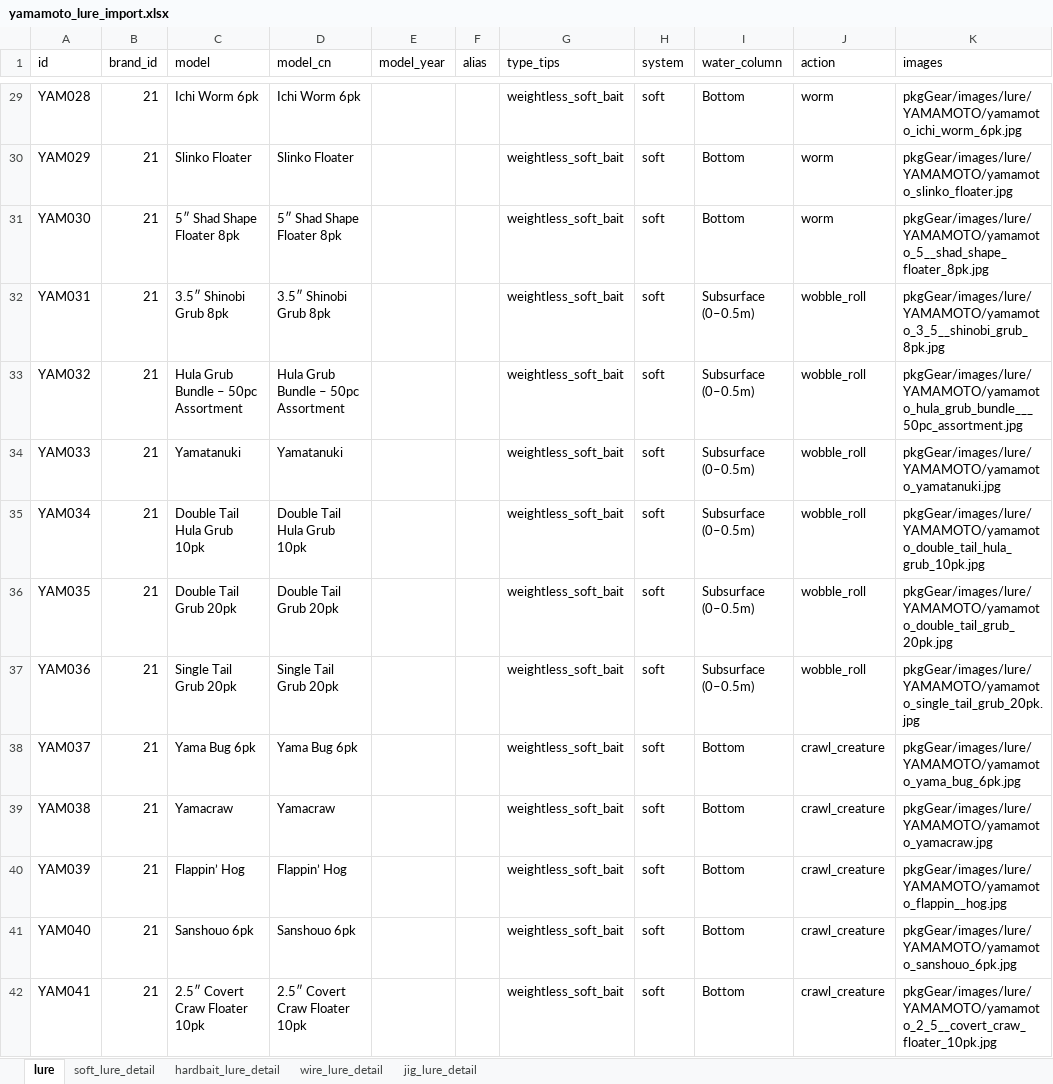
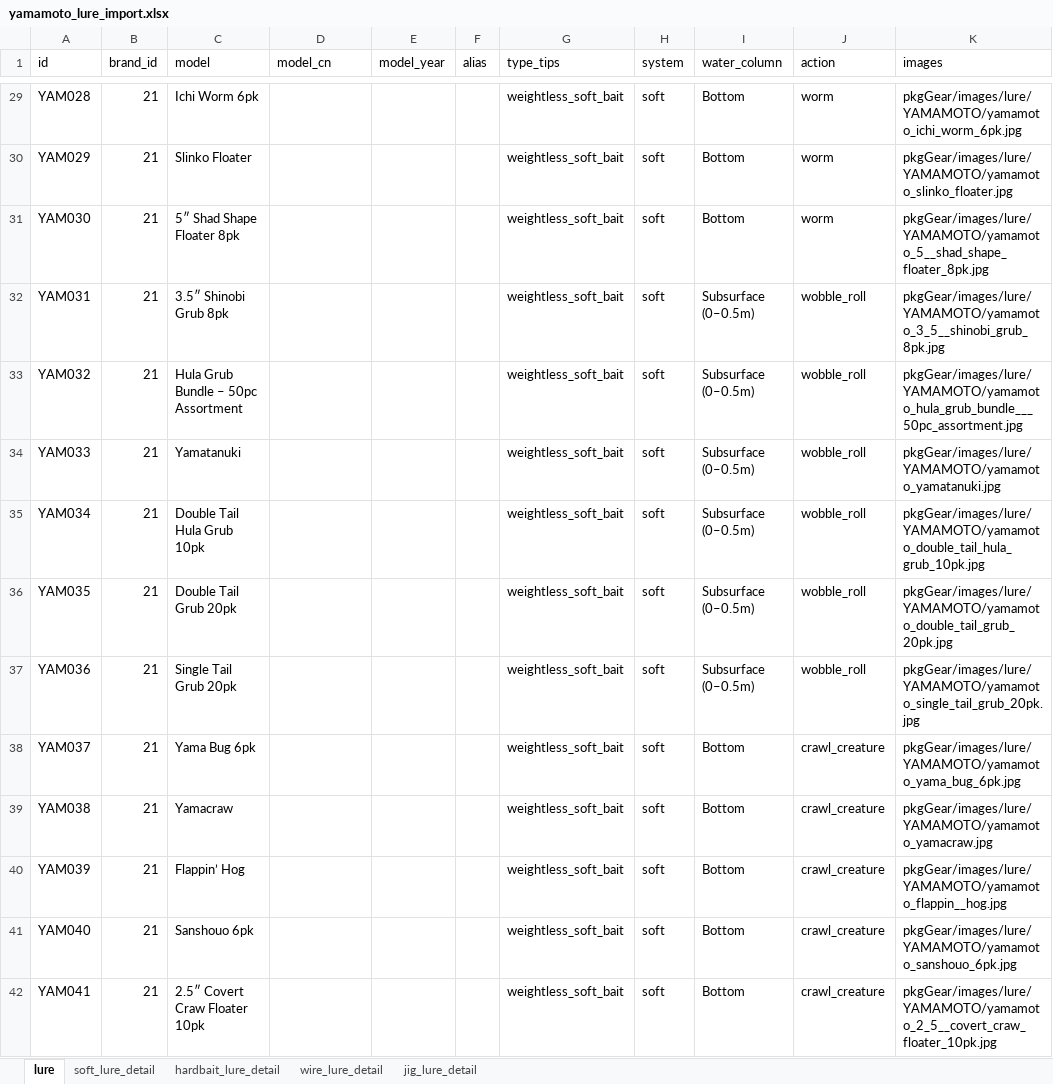
Before and after one commit to Dmaozhua/GearSage, an Excel workbook: GearSage-client/pkgGear/data_raw/yamamoto_lure_import.xlsx, sheet lure, drawn as a sheet; only a part is shown, gaps mark what is left out; values as stored, in another font and other column widths than the file's, no borders; the diff covers the shown part only; the diff names each change by its address in the sheet, - before the commit and + after, or states it on an @@ line.

```diff
--- a/GearSage-client/pkgGear/data_raw/yamamoto_lure_import.xlsx (sheet lure)
+++ b/GearSage-client/pkgGear/data_raw/yamamoto_lure_import.xlsx (sheet lure)
-D29 (model_cn): Ichi Worm 6pk
+D29 (model_cn): (empty)
-D30 (model_cn): Slinko Floater
+D30 (model_cn): (empty)
-D31 (model_cn): 5″ Shad Shape Floater 8pk
+D31 (model_cn): (empty)
-D32 (model_cn): 3.5″ Shinobi Grub 8pk
+D32 (model_cn): (empty)
-D33 (model_cn): Hula Grub Bundle – 50pc Assortment
+D33 (model_cn): (empty)
-D34 (model_cn): Yamatanuki
+D34 (model_cn): (empty)
-D35 (model_cn): Double Tail Hula Grub 10pk
+D35 (model_cn): (empty)
-D36 (model_cn): Double Tail Grub 20pk
+D36 (model_cn): (empty)
-D37 (model_cn): Single Tail Grub 20pk
+D37 (model_cn): (empty)
-D38 (model_cn): Yama Bug 6pk
+D38 (model_cn): (empty)
-D39 (model_cn): Yamacraw
+D39 (model_cn): (empty)
-D40 (model_cn): Flappin’ Hog
+D40 (model_cn): (empty)
-D41 (model_cn): Sanshouo 6pk
+D41 (model_cn): (empty)
-D42 (model_cn): 2.5″ Covert Craw Floater 10pk
+D42 (model_cn): (empty)
```
Also changed, not shown: 43 edited cells elsewhere in this sheet, sheet soft_lure_detail, GearSage-client/rate/excel/soft_lure_detail.xlsx, 4 other files.
